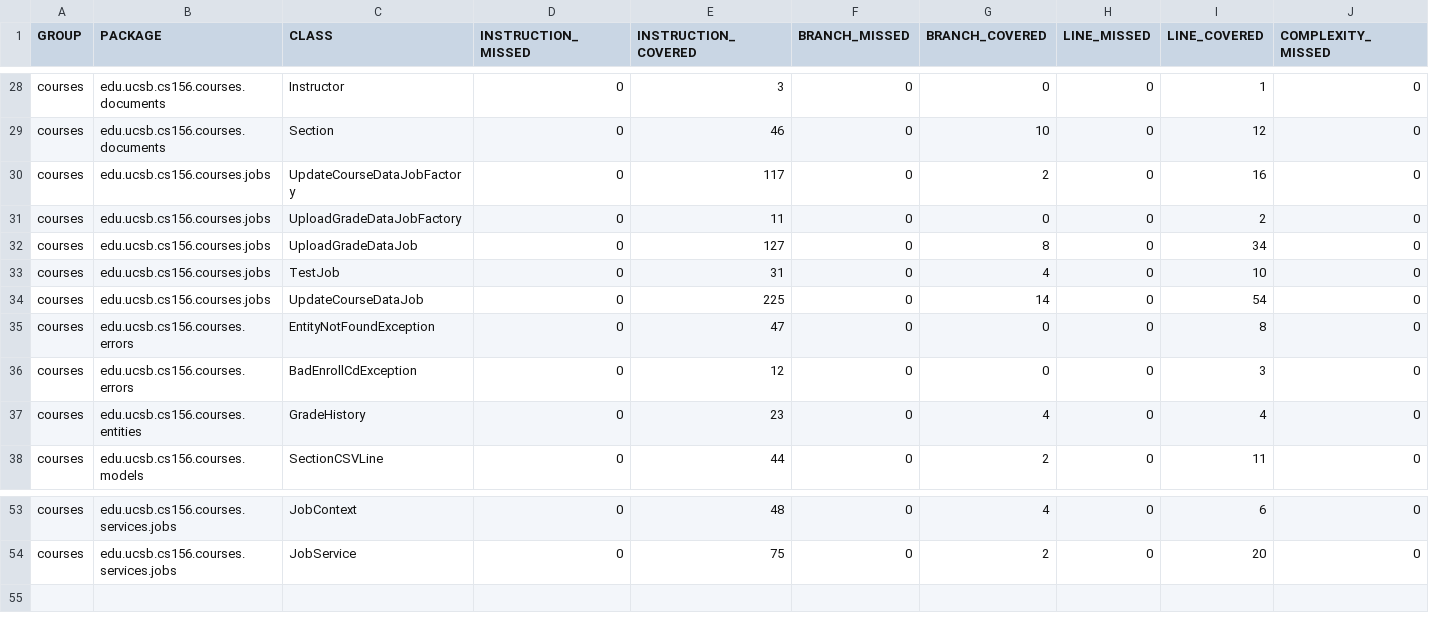
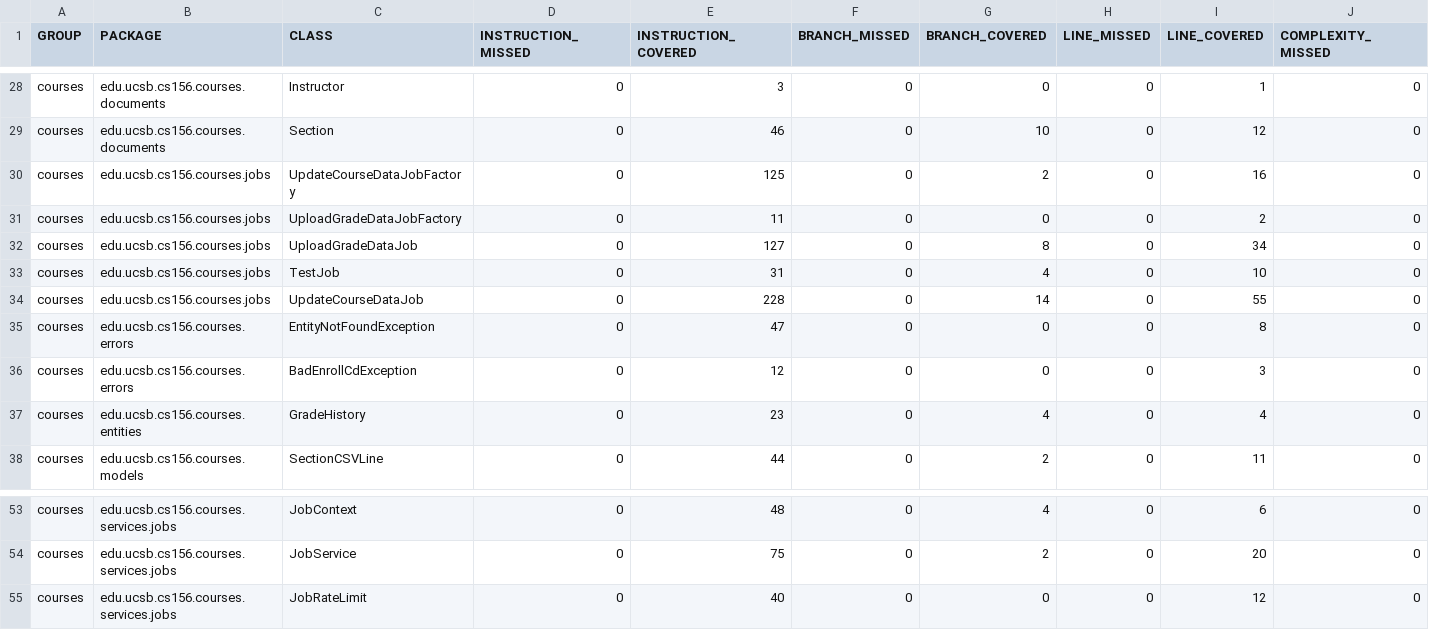
Before and after one commit to ucsb-cs156-s25/proj-courses-s25-01, a CSV file: jacoco/jacoco.csv, drawn as a sheet; only a part is shown, gaps mark what is left out; rows hold the shown columns only; the diff names each change by its address in the sheet, - before the commit and + after, or states it on an @@ line.

Commit message:
Deploying to gh-pages from @ ucsb-cs156-s25/proj-courses-s25-01@1f05e8fb212b163071528a94d1ffd46486f7473d 🚀

```diff
--- a/jacoco/jacoco.csv
+++ b/jacoco/jacoco.csv
-E30 (INSTRUCTION_COVERED): 117
+E30 (INSTRUCTION_COVERED): 125
-E34 (INSTRUCTION_COVERED): 225
+E34 (INSTRUCTION_COVERED): 228
-I34 (LINE_COVERED): 54
+I34 (LINE_COVERED): 55
+row 55: courses | edu.ucsb.cs156.courses.services.jobs | JobRateLimit | 0 | 40 | 0 | 0 | 0 | 12 | 0
```
Also changed, not shown: 13 other files.
